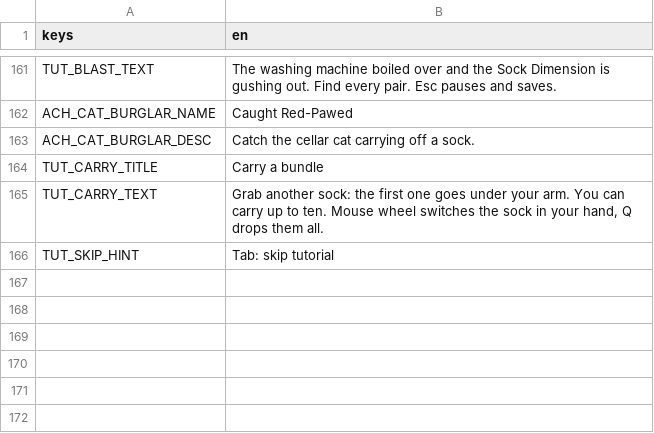
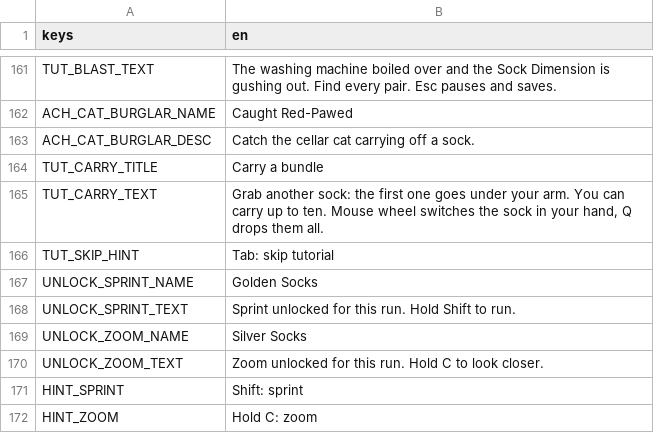
Before and after one commit to Expedox/DEV_SockDimension, a CSV file: i18n/game_text.csv, drawn as a sheet; only a part is shown, gaps mark what is left out; the diff names each change by its address in the sheet, - before the commit and + after, or states it on an @@ line.

```diff
--- a/i18n/game_text.csv
+++ b/i18n/game_text.csv
+row 167: UNLOCK_SPRINT_NAME | Golden Socks
+row 168: UNLOCK_SPRINT_TEXT | Sprint unlocked for this run. Hold Shift to run.
+row 169: UNLOCK_ZOOM_NAME | Silver Socks
+row 170: UNLOCK_ZOOM_TEXT | Zoom unlocked for this run. Hold C to look closer.
+row 171: HINT_SPRINT | Shift: sprint
+row 172: HINT_ZOOM | Hold C: zoom
```
Also changed, not shown: i18n/game_text_de.csv, 13 other files.
